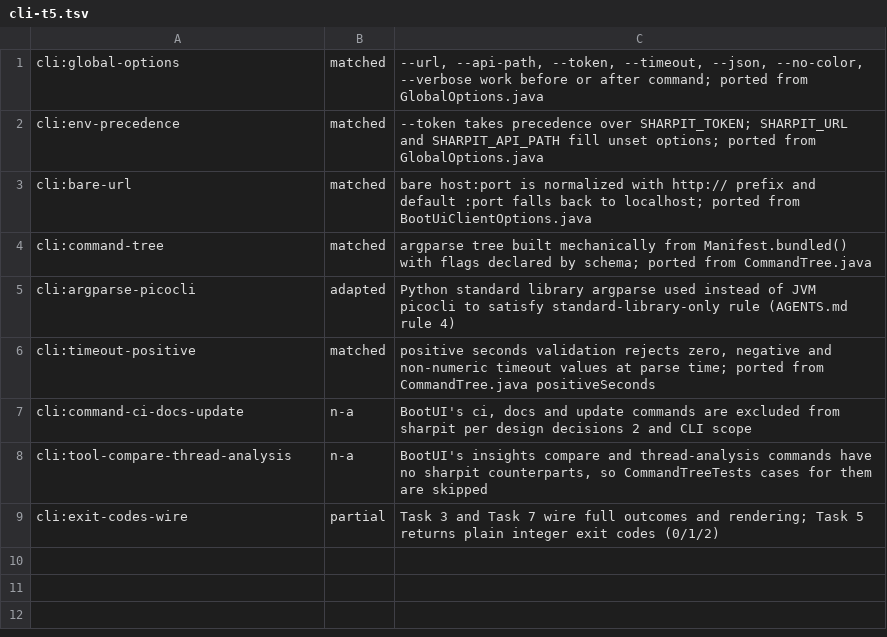
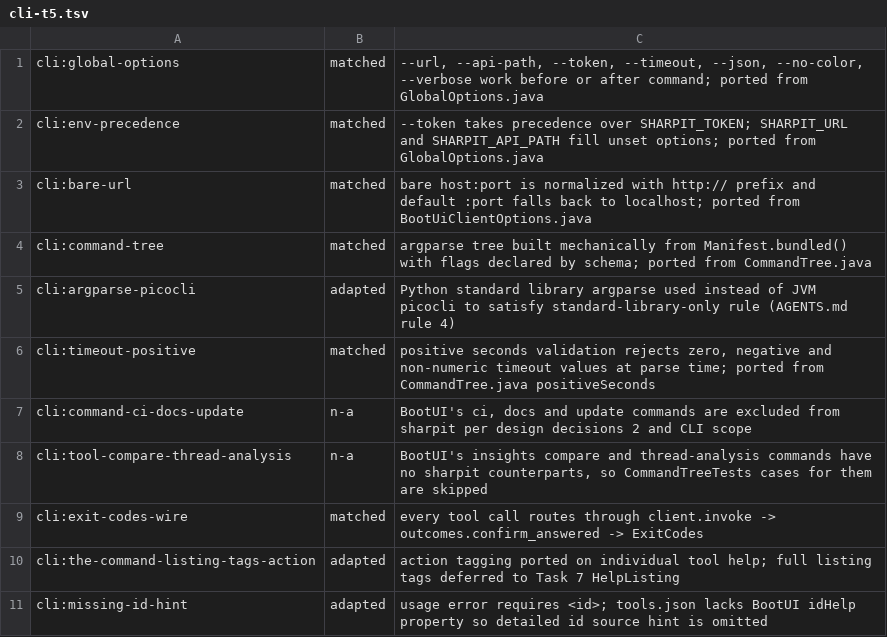
Before and after one commit to ffroliva/sharpit, a TSV file: docs/reference/matrix-updates/cli-t5.tsv, drawn as a sheet.

Commit message:
fix: wire CLI outcomes through Task 3 and resolve pyright and review issues

```diff
--- a/docs/reference/matrix-updates/cli-t5.tsv
+++ b/docs/reference/matrix-updates/cli-t5.tsv
@@ -8,2 +8,4 @@ cli:command-ci-docs-update	n-a	BootUI's ci, docs and update commands are exclude
 cli:tool-compare-thread-analysis	n-a	BootUI's insights compare and thread-analysis commands have no sharpit counterparts, so CommandTreeTests cases for them are skipped
-cli:exit-codes-wire	partial	Task 3 and Task 7 wire full outcomes and rendering; Task 5 returns plain integer exit codes (0/1/2)
+cli:exit-codes-wire	matched	every tool call routes through client.invoke -> outcomes.confirm_answered -> ExitCodes
+cli:the-command-listing-tags-action	adapted	action tagging ported on individual tool help; full listing tags deferred to Task 7 HelpListing
+cli:missing-id-hint	adapted	usage error requires <id>; tools.json lacks BootUI idHelp property so detailed id source hint is omitted
```
Also changed, not shown: 3 other files.
